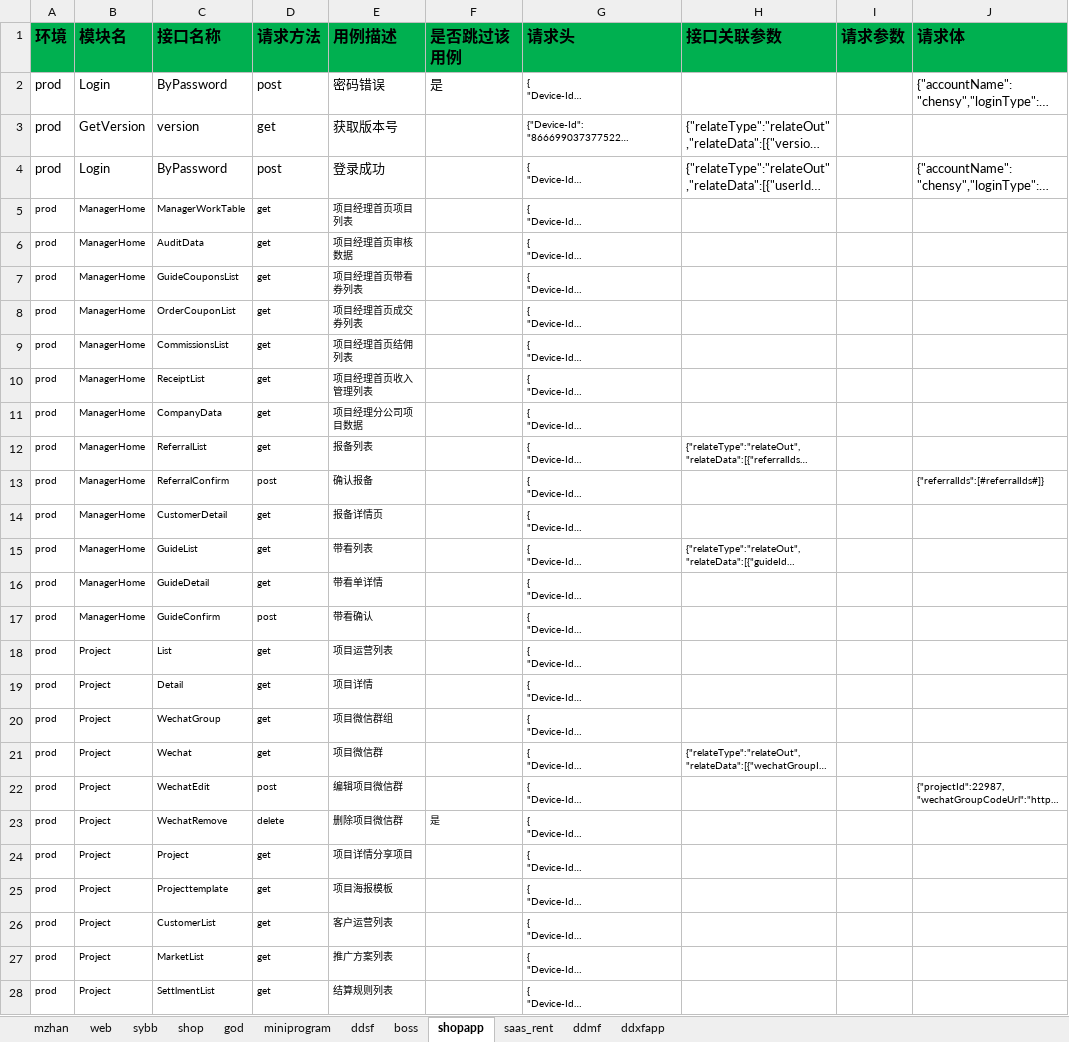
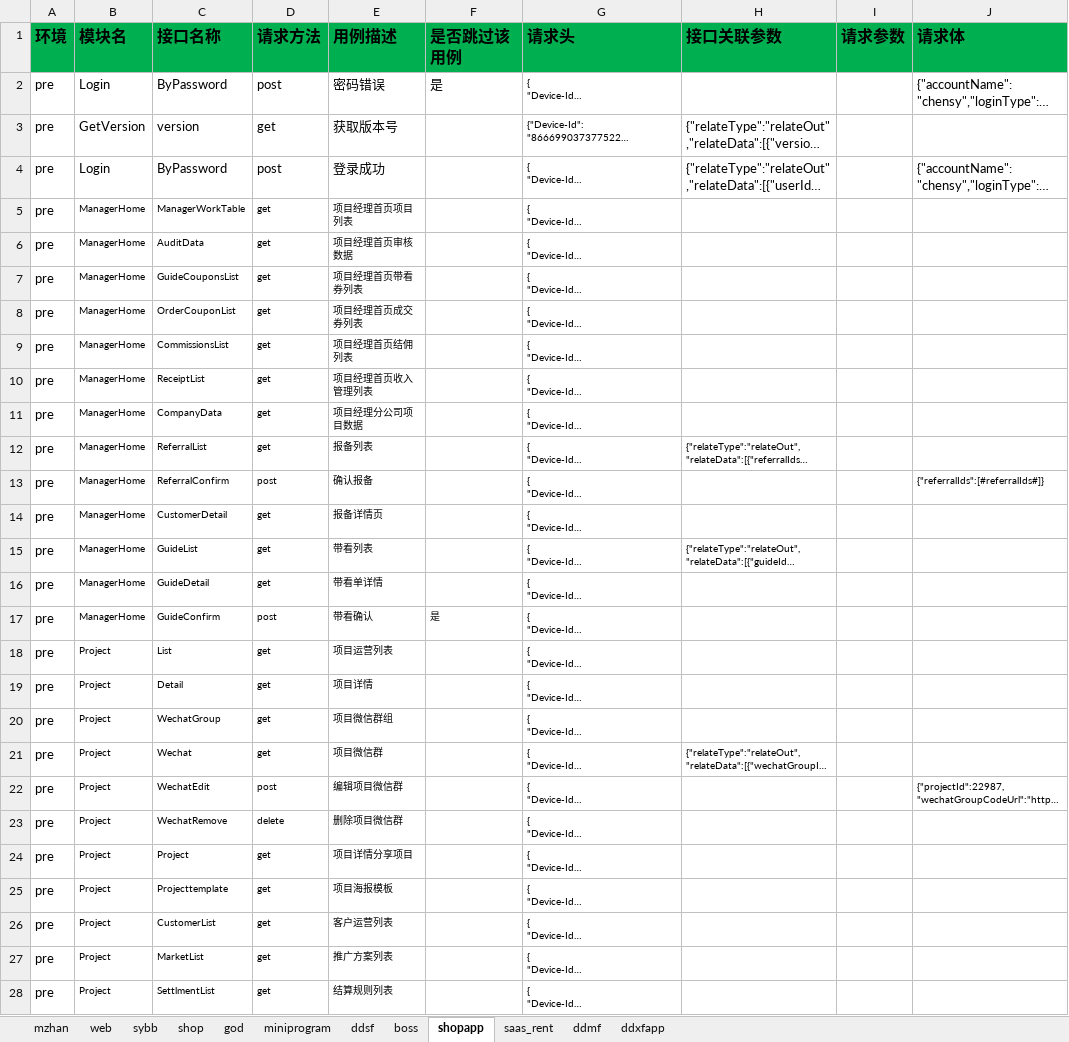
Before and after one commit to zhangdalao/Online-Inspection-New, an Excel workbook: data/FDD接口测试用例.xlsx, sheet shopapp, drawn as a sheet; only a part is shown; long unchanged cells end in …; values as stored, in another font and other column widths than the file's, no borders; the diff covers the shown part only; the diff names each change by its address in the sheet, - before the commit and + after, or states it on an @@ line.

```diff
--- a/data/FDD接口测试用例.xlsx (sheet shopapp)
+++ b/data/FDD接口测试用例.xlsx (sheet shopapp)
-A2:A28 (环境): prod
+A2:A28 (环境): pre
@@ A5:A28 text size: larger @@
-F17 (是否跳过该用例): (empty)
+F17 (是否跳过该用例): 是
-F23 (是否跳过该用例): 是
+F23 (是否跳过该用例): (empty)
```
Also changed, not shown: 96 edited cells and cell formats elsewhere in this sheet, 3 other files.
